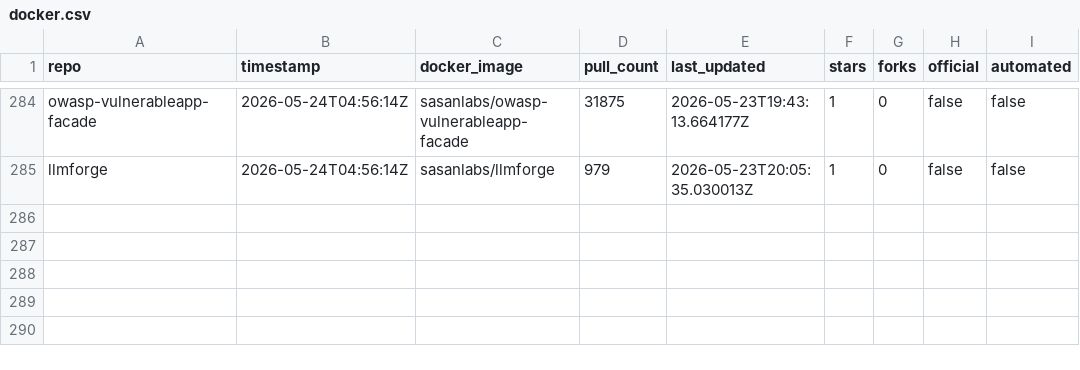
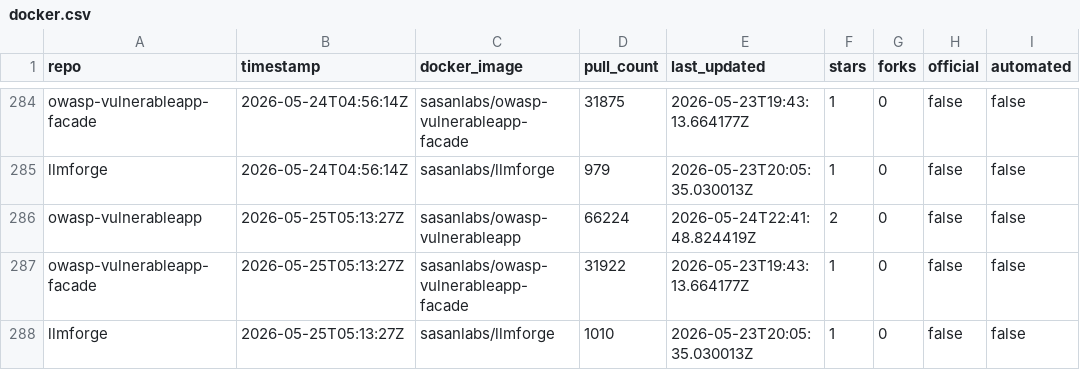
Before and after one commit to SasanLabs/VulnerableApp, a CSV file: metrics/docker.csv, drawn as a sheet; only a part is shown, gaps mark what is left out; the diff names each change by its address in the sheet, - before the commit and + after, or states it on an @@ line.

```diff
--- a/metrics/docker.csv
+++ b/metrics/docker.csv
+row 286: owasp-vulnerableapp | 2026-05-25T05:13:27Z | sasanlabs/owasp-vulnerableapp | 66224 | 2026-05-24T22:41:48.824419Z | 2 | 0 | false | false
+row 287: owasp-vulnerableapp-facade | 2026-05-25T05:13:27Z | sasanlabs/owasp-vulnerableapp-facade | 31922 | 2026-05-23T19:43:13.664177Z | 1 | 0 | false | false
+row 288: llmforge | 2026-05-25T05:13:27Z | sasanlabs/llmforge | 1010 | 2026-05-23T20:05:35.030013Z | 1 | 0 | false | false
```
Also changed, not shown: metrics/referrers.csv, metrics/traffic.csv.
